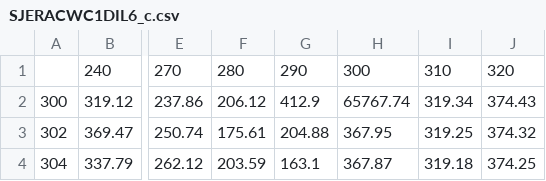
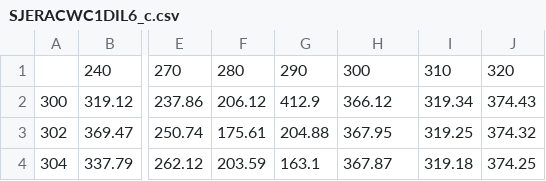
Before and after one commit to rhlee12/Fluoro-Package, a CSV file: example_data/MaggieExtracts/corrected/170726/SJERACWC1DIL6_c.csv, drawn as a sheet; only a part is shown, gaps mark what is left out; the diff names each change by its address in the sheet, - before the commit and + after, or states it on an @@ line.

```diff
--- a/example_data/MaggieExtracts/corrected/170726/SJERACWC1DIL6_c.csv
+++ b/example_data/MaggieExtracts/corrected/170726/SJERACWC1DIL6_c.csv
-H2: 65767.74
+H2: 366.12
```
Also changed, not shown: example_data/MaggieExtracts/corrected/170725/HARVACWC1DIL6_c.csv, example_data/MaggieExtracts/corrected/170725/HARVACWC2DIL6_c.csv, 11 other files.
